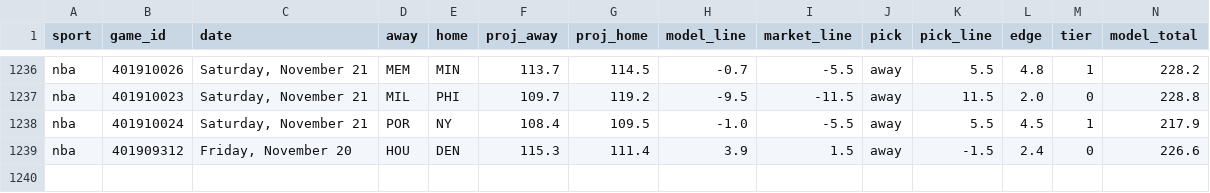
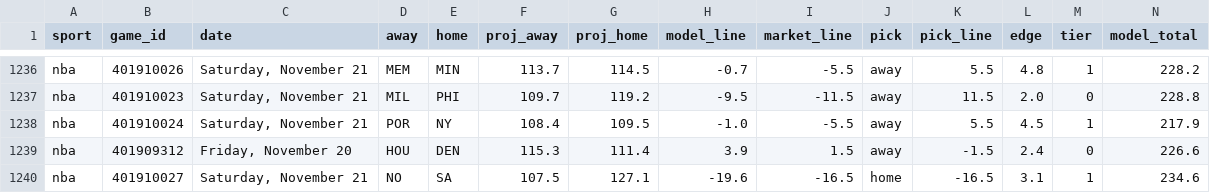
Before and after one commit to Seed808/theesness-data, a CSV file: model/ledger/nba_locks.csv, drawn as a sheet; only a part is shown, gaps mark what is left out; rows hold the shown columns only; the diff names each change by its address in the sheet, - before the commit and + after, or states it on an @@ line.

Commit message:
picks: 2026-11-21T02:09Z

```diff
--- a/model/ledger/nba_locks.csv
+++ b/model/ledger/nba_locks.csv
+row 1240: nba | 401910027 | Saturday, November 21 | NO | SA | 107.5 | 127.1 | -19.6 | -16.5 | home | -16.5 | 3.1 | 1 | 234.6
```
Also changed, not shown: model/ledger/cbb_locks.csv, model/ledger/firstline_cbb.csv, 28 other files.
